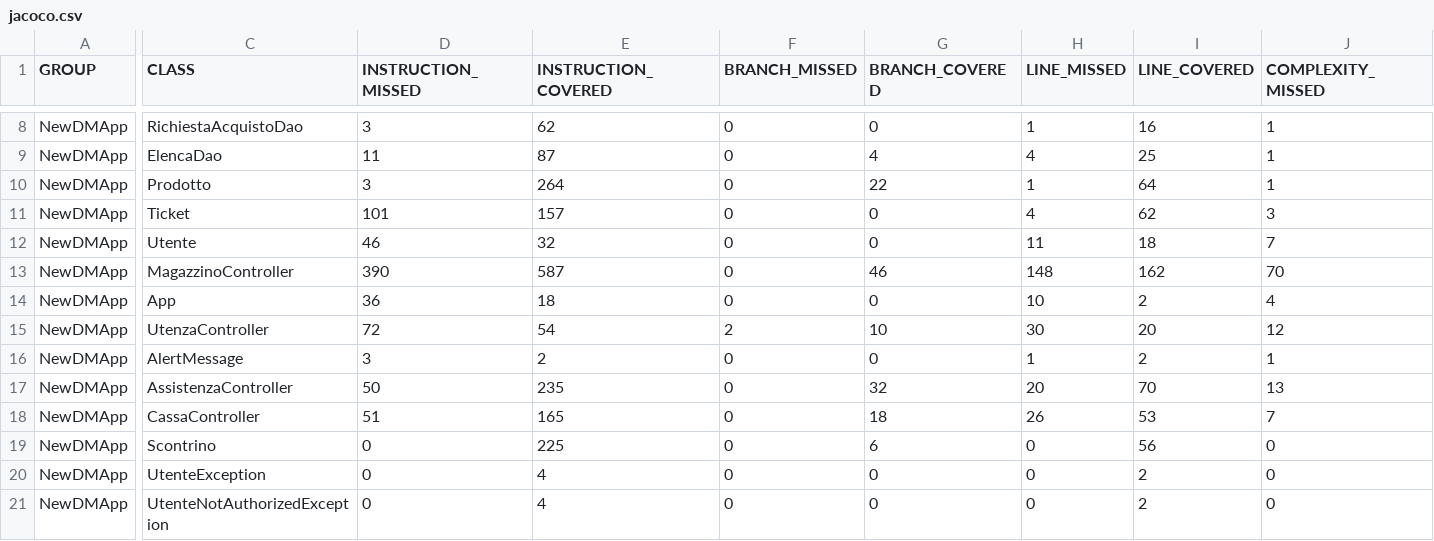
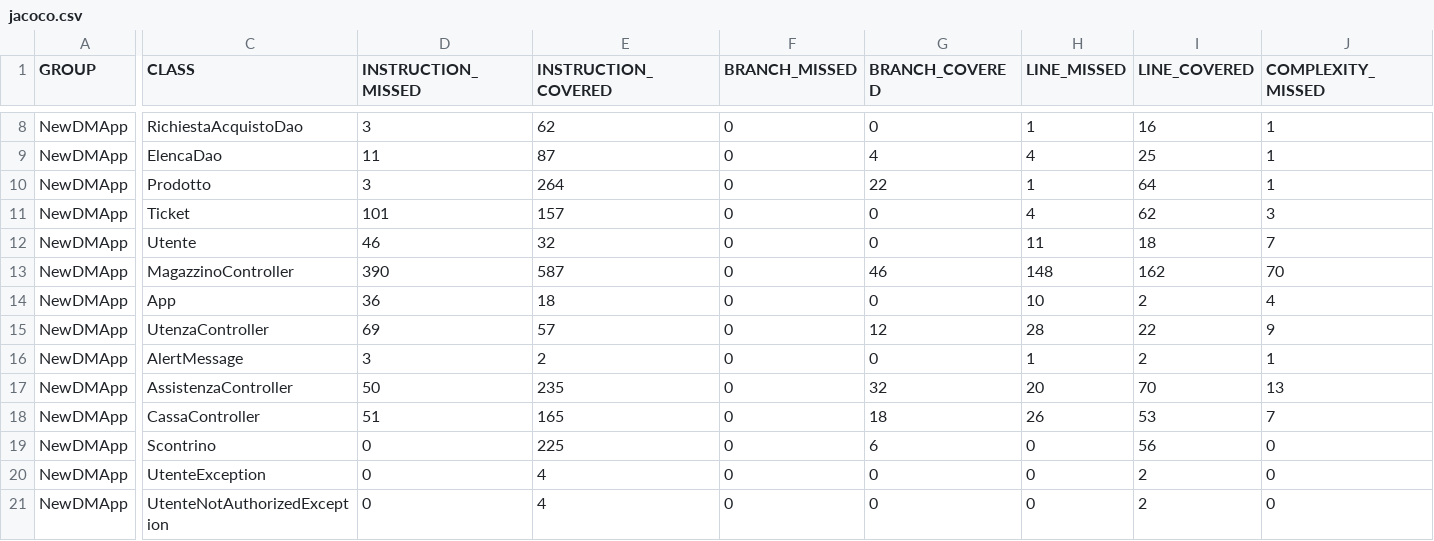
Before and after one commit to Ciro-Fusco/NewDM, a CSV file: JAVA/NewDMApp/target/site/jacoco/jacoco.csv, drawn as a sheet; only a part is shown, gaps mark what is left out; the diff covers the shown part only; the diff names each change by its address in the sheet, - before the commit and + after, or states it on an @@ line.

```diff
--- a/JAVA/NewDMApp/target/site/jacoco/jacoco.csv
+++ b/JAVA/NewDMApp/target/site/jacoco/jacoco.csv
-D15 (INSTRUCTION_MISSED): 72
+D15 (INSTRUCTION_MISSED): 69
-E15 (INSTRUCTION_COVERED): 54
+E15 (INSTRUCTION_COVERED): 57
-F15 (BRANCH_MISSED): 2
+F15 (BRANCH_MISSED): 0
-G15 (BRANCH_COVERED): 10
+G15 (BRANCH_COVERED): 12
-H15 (LINE_MISSED): 30
+H15 (LINE_MISSED): 28
-I15 (LINE_COVERED): 20
+I15 (LINE_COVERED): 22
-J15 (COMPLEXITY_MISSED): 12
+J15 (COMPLEXITY_MISSED): 9
```
Also changed, not shown: 3 edited cells elsewhere in this file, 37 other files.
